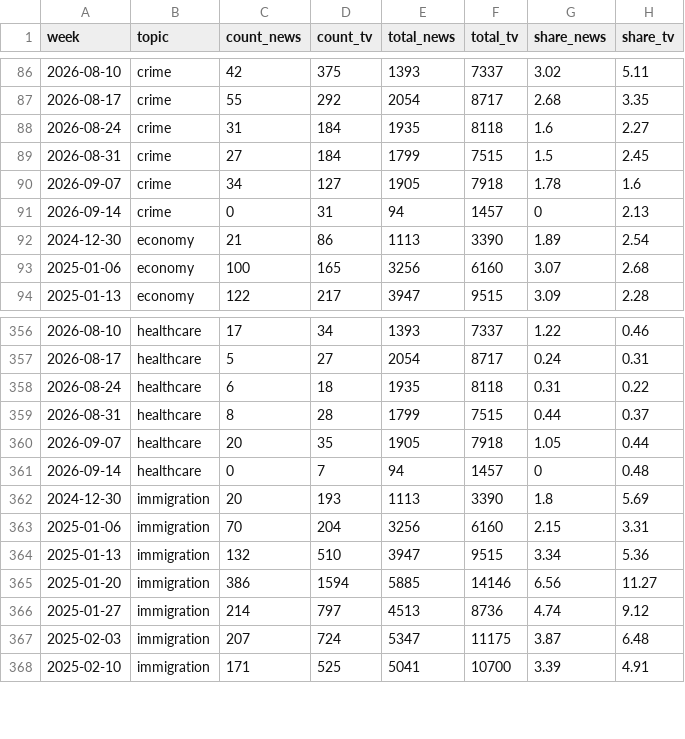
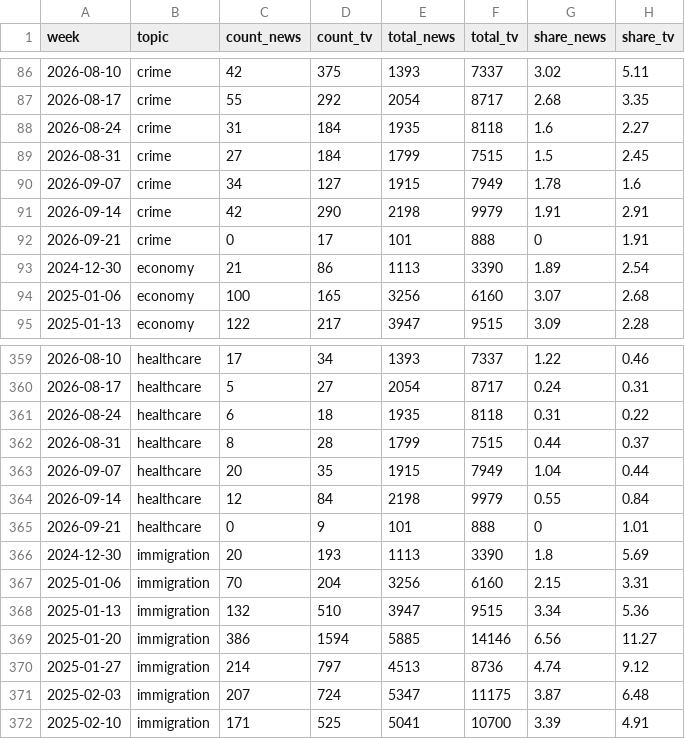
Before and after one commit to kevin-deluca-polisci/coverage-tracker, a CSV file: data/topics_weekly.csv, drawn as a sheet; only a part is shown, gaps mark what is left out; the diff covers the shown part only.

```diff
--- a/data/topics_weekly.csv
+++ b/data/topics_weekly.csv
@@ -89,4 +89,5 @@
 2026-08-31,"crime",27,184,1799,7515,1.5,2.45
-2026-09-07,"crime",34,127,1905,7918,1.78,1.6
-2026-09-14,"crime",0,31,94,1457,0,2.13
+2026-09-07,"crime",34,127,1915,7949,1.78,1.6
+2026-09-14,"crime",42,290,2198,9979,1.91,2.91
+2026-09-21,"crime",0,17,101,888,0,1.91
 2024-12-30,"economy",21,86,1113,3390,1.89,2.54
@@ -359,4 +362,5 @@
 2026-08-31,"healthcare",8,28,1799,7515,0.44,0.37
-2026-09-07,"healthcare",20,35,1905,7918,1.05,0.44
-2026-09-14,"healthcare",0,7,94,1457,0,0.48
+2026-09-07,"healthcare",20,35,1915,7949,1.04,0.44
+2026-09-14,"healthcare",12,84,2198,9979,0.55,0.84
+2026-09-21,"healthcare",0,9,101,888,0,1.01
 2024-12-30,"immigration",20,193,1113,3390,1.8,5.69
```
Also changed, not shown: 9 added rows, 5 removed rows and 14 edited cells elsewhere in this file, data/weekly_news.csv, data/weekly_news_agg.csv, 10 other files.
